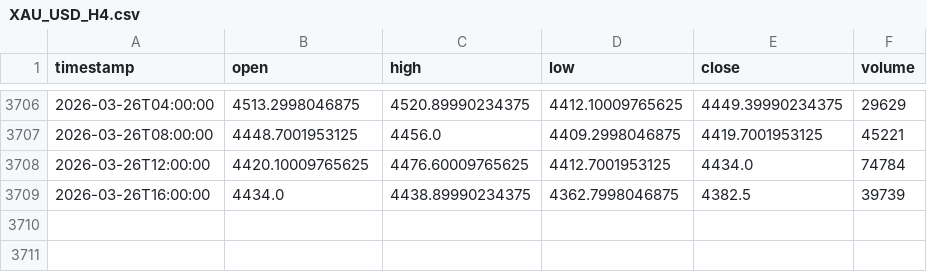
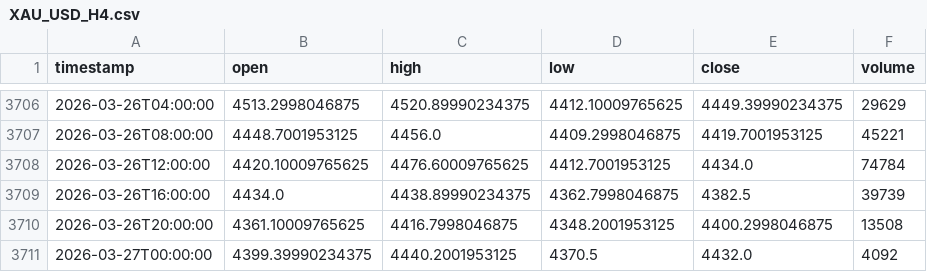
Before and after one commit to HACKLOVE340/HOPEFX-AI-TRADING, a CSV file: data/XAU_USD_H4.csv, drawn as a sheet; only a part is shown, gaps mark what is left out; the diff names each change by its address in the sheet, - before the commit and + after, or states it on an @@ line.

```diff
--- a/data/XAU_USD_H4.csv
+++ b/data/XAU_USD_H4.csv
+row 3710: 2026-03-26T20:00:00 | 4361.10009765625 | 4416.7998046875 | 4348.2001953125 | 4400.2998046875 | 13508
+row 3711: 2026-03-27T00:00:00 | 4399.39990234375 | 4440.2001953125 | 4370.5 | 4432.0 | 4092
```
Also changed, not shown: data/XAU_USD_H1.csv, 4 other files.
